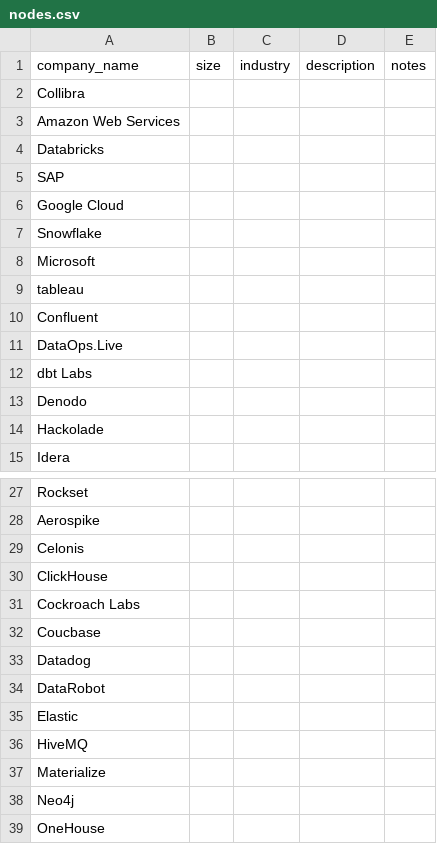
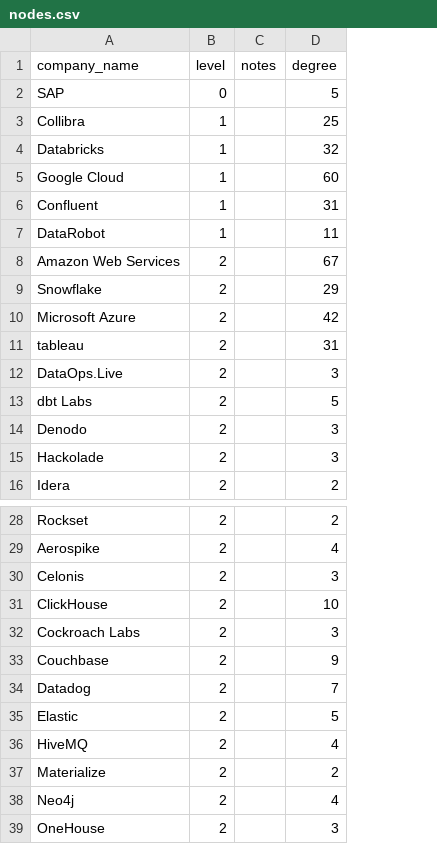
Before and after one commit to KGlitch/bachelors-thesis, a CSV file: data/nodes.csv, drawn as a sheet; only a part is shown, gaps mark what is left out; removed rows and columns are numbered as before the commit, all else as after; the diff covers the shown part only; the diff names each change by its address in the sheet, - before the commit and + after, or states it on an @@ line.

Commit message:
Add company partnership network data and visualization tools
- Introduced new GraphML file for company network representation.
- Added binary file for partner landscape visualization.
- Expanded edges and nodes CSV files to include additional partnership details and levels.
- Implemented degree calculation for nodes in the network.
- Enhanced network visualization with community detection and improved layout adjustments.

```diff
--- a/data/nodes.csv
+++ b/data/nodes.csv
-column B (size), empty
-column C (industry), empty
-column D (description), empty
+column B (level), row 3: 1; rows 8-16: all 2; rows 28-39: all 2
+column D (degree), row 3: 25; rows 8-16: 67 | 29 | 42 | 31 | 3 | 5 | 3 | 3 | 2; rows 28-39: 2 | 4 | 3 | 10 | 3 | 9 | 7 | 5 | 4 | 2 | 4 | 3
@@ row 5 moved to row 2: SAP @@
@@ row 6 moved to row 5: Google Cloud @@
@@ row 10 moved to row 6: Confluent @@
@@ row 34 moved to row 7: DataRobot @@
-A10 (company_name): Microsoft
+A10 (company_name): Microsoft Azure
-A33 (company_name): Coucbase
+A33 (company_name): Couchbase
```
Also changed, not shown: 46 added rows and 1 edited cell elsewhere in this file, 5 other files.
